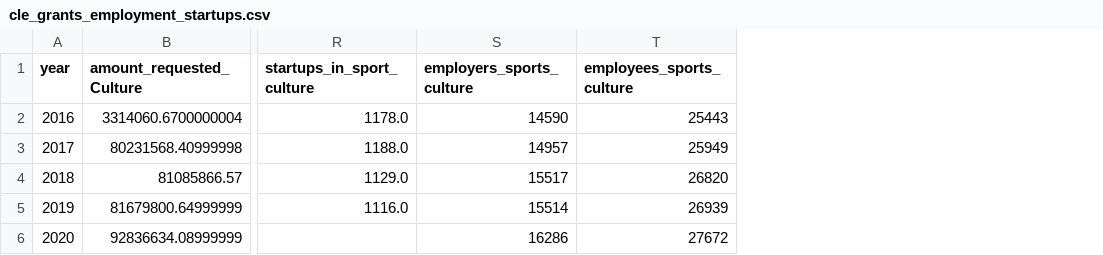
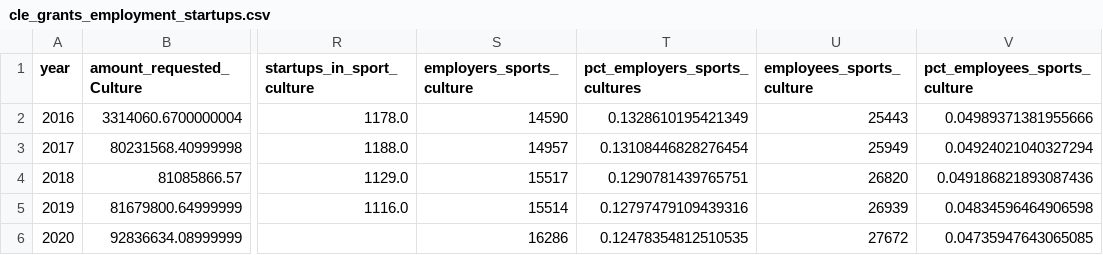
Before and after one commit to IrynaHorova/Project-Amsterdam, a CSV file: data/cleansed/cle_grants_employment_startups.csv, drawn as a sheet; only a part is shown, gaps mark what is left out; the diff names each change by its address in the sheet, - before the commit and + after, or states it on an @@ line.

Commit message:
ih commit reuploading data

```diff
--- a/data/cleansed/cle_grants_employment_startups.csv
+++ b/data/cleansed/cle_grants_employment_startups.csv
+column T (pct_employers_sports_cultures), rows 2-6: 0.1328610195421349 | 0.13108446828276454 | 0.1290781439765751 | 0.12797479109439316 | 0.12478354812510535
+column V (pct_employees_sports_culture), rows 2-6: 0.04989371381955666 | 0.04924021040327294 | 0.049186821893087436 | 0.04834596464906598 | 0.04735947643065085
```
Also changed, not shown: 2 other files.
